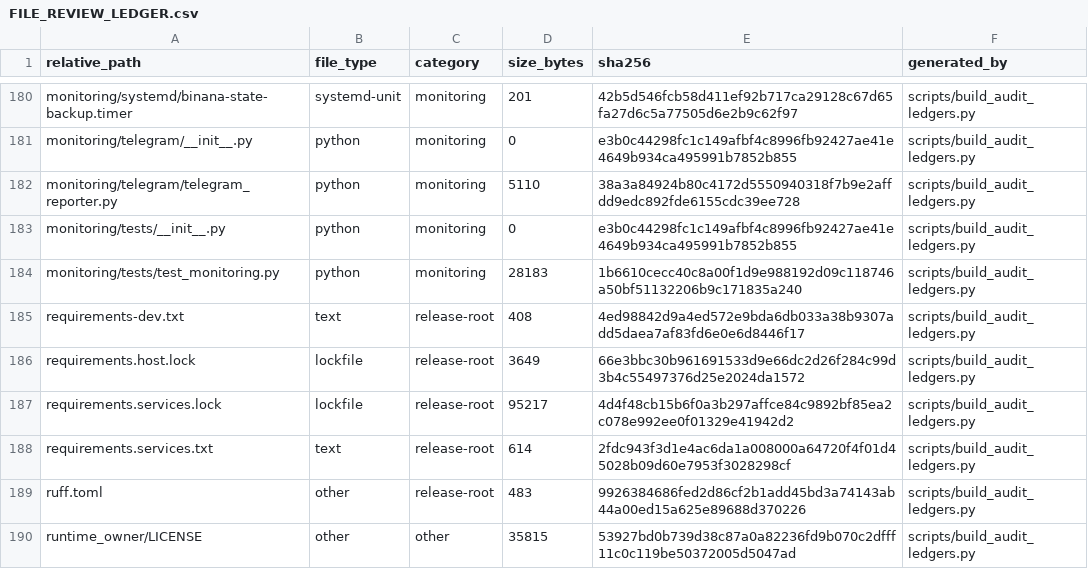
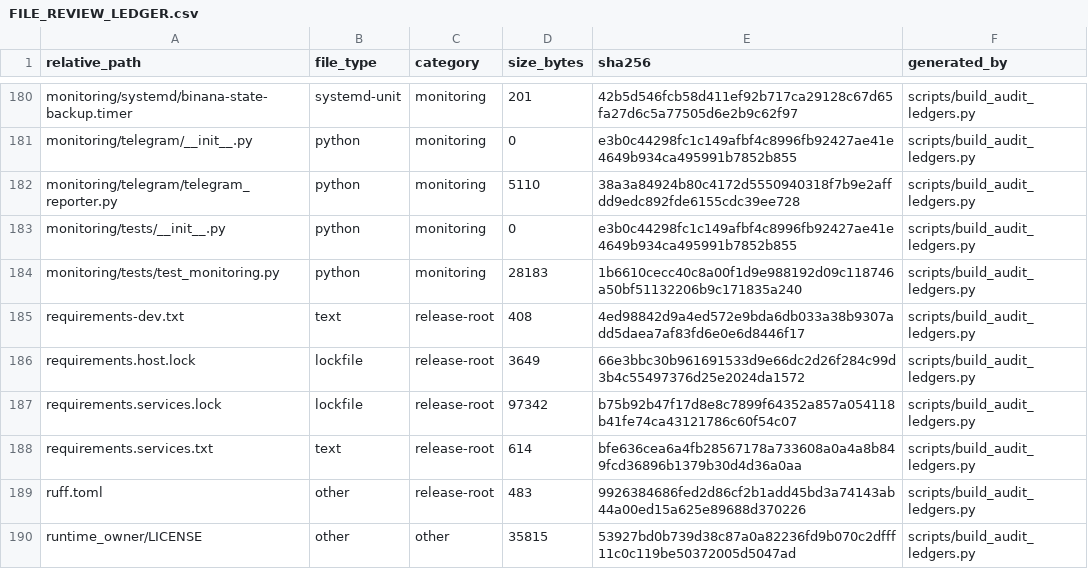
Before and after one commit to asad13-Binana/Binana-Binance-Spot-Trading-Sharia-Compliance-BOT-TestNet, a CSV file: docs/audit/FILE_REVIEW_LEDGER.csv, drawn as a sheet; only a part is shown, gaps mark what is left out; the diff covers the shown part only.

```diff
--- a/docs/audit/FILE_REVIEW_LEDGER.csv
+++ b/docs/audit/FILE_REVIEW_LEDGER.csv
@@ -186,4 +186,4 @@ requirements-dev.txt,text,release-root,408,4ed98842d9a4ed572e9bda6db033a38b9307a
 requirements.host.lock,lockfile,release-root,3649,66e3bbc30b961691533d9e66dc2d26f284c99d3b4c55497376d25e2024da1572,scripts/build_audit_ledgers.py
-requirements.services.lock,lockfile,release-root,95217,4d4f48cb15b6f0a3b297affce84c9892bf85ea2c078e992ee0f01329e41942d2,scripts/build_audit_ledgers.py
-requirements.services.txt,text,release-root,614,2fdc943f3d1e4ac6da1a008000a64720f4f01d45028b09d60e7953f3028298cf,scripts/build_audit_ledgers.py
+requirements.services.lock,lockfile,release-root,97342,b75b92b47f17d8e8c7899f64352a857a054118b41fe74ca43121786c60f54c07,scripts/build_audit_ledgers.py
+requirements.services.txt,text,release-root,614,bfe636cea6a4fb28567178a733608a0a4a8b849fcd36896b1379b30d4d36a0aa,scripts/build_audit_ledgers.py
 ruff.toml,other,release-root,483,9926384686fed2d86cf2b1add45bd3a74143ab44a00ed15a625e89688d370226,scripts/build_audit_ledgers.py
```
Also changed, not shown: 2 added rows and 12 edited cells elsewhere in this file, docs/audit/FUNCTION_CALLBACK_LEDGER.csv, 12 other files.
